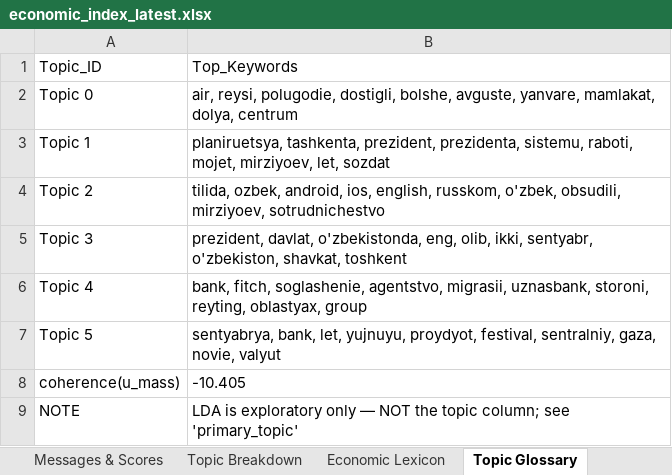
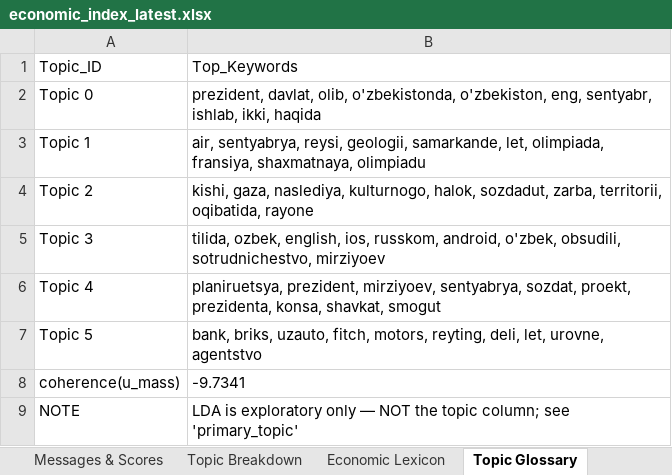
Before and after one commit to ArtikovSh/uz_economic_index, an Excel workbook: output/economic_index_latest.xlsx, sheet Topic Glossary, drawn as a sheet; values as stored, in another font and other column widths than the file's, no borders; the diff names each change by its address in the sheet, - before the commit and + after, or states it on an @@ line.

```diff
--- a/output/economic_index_latest.xlsx (sheet Topic Glossary)
+++ b/output/economic_index_latest.xlsx (sheet Topic Glossary)
-B2: air, reysi, polugodie, dostigli, bolshe, avguste, yanvare, mamlakat, dolya, centrum
+B2: prezident, davlat, olib, o'zbekistonda, o'zbekiston, eng, sentyabr, ishlab, ikki, haqida
-B3: planiruetsya, tashkenta, prezident, prezidenta, sistemu, raboti, mojet, mirziyoev, let, sozdat
+B3: air, sentyabrya, reysi, geologii, samarkande, let, olimpiada, fransiya, shaxmatnaya, olimpiadu
-B4: tilida, ozbek, android, ios, english, russkom, o'zbek, obsudili, mirziyoev, sotrudnichestvo
+B4: kishi, gaza, naslediya, kulturnogo, halok, sozdadut, zarba, territorii, oqibatida, rayone
-B5: prezident, davlat, o'zbekistonda, eng, olib, ikki, sentyabr, o'zbekiston, shavkat, toshkent
+B5: tilida, ozbek, english, ios, russkom, android, o'zbek, obsudili, sotrudnichestvo, mirziyoev
-B6: bank, fitch, soglashenie, agentstvo, migrasii, uznasbank, storoni, reyting, oblastyax, group
+B6: planiruetsya, prezident, mirziyoev, sentyabrya, sozdat, proekt, prezidenta, konsa, shavkat, smogut
-B7: sentyabrya, bank, let, yujnuyu, proydyot, festival, sentralniy, gaza, novie, valyut
+B7: bank, briks, uzauto, fitch, motors, reyting, deli, let, urovne, agentstvo
-B8: -10.405
+B8: -9.7341
```
Also changed, not shown: sheet Messages & Scores, sheet Daily Index, sheet Topic Breakdown, charts or pictures, 3 other files.
